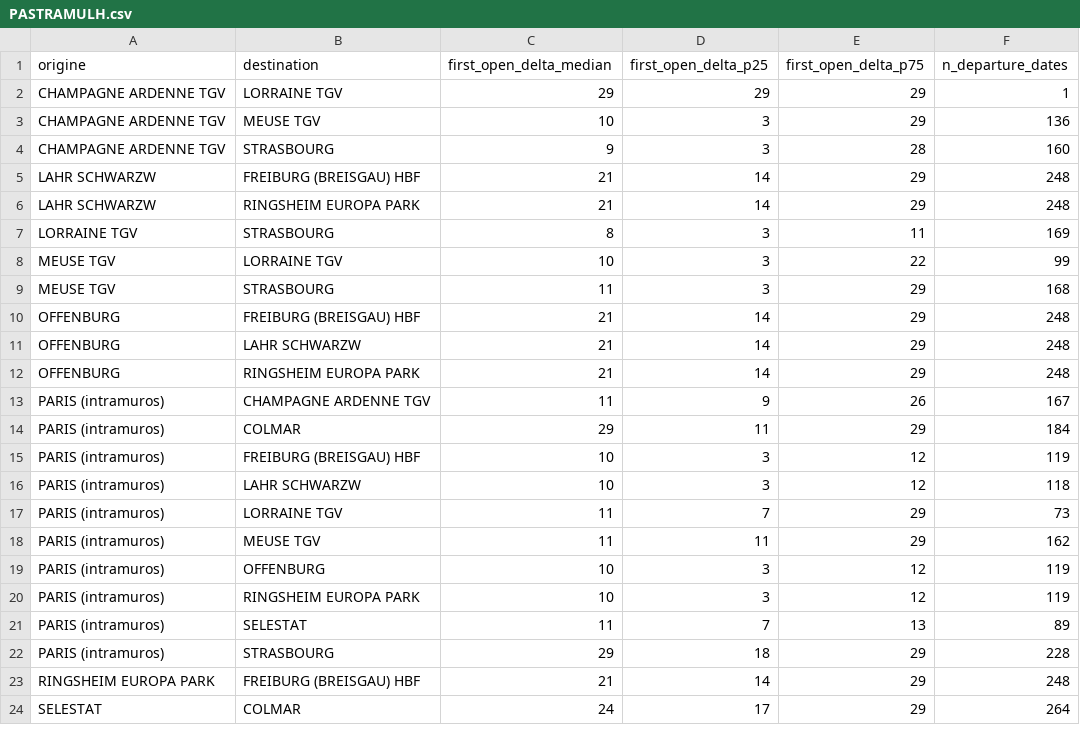
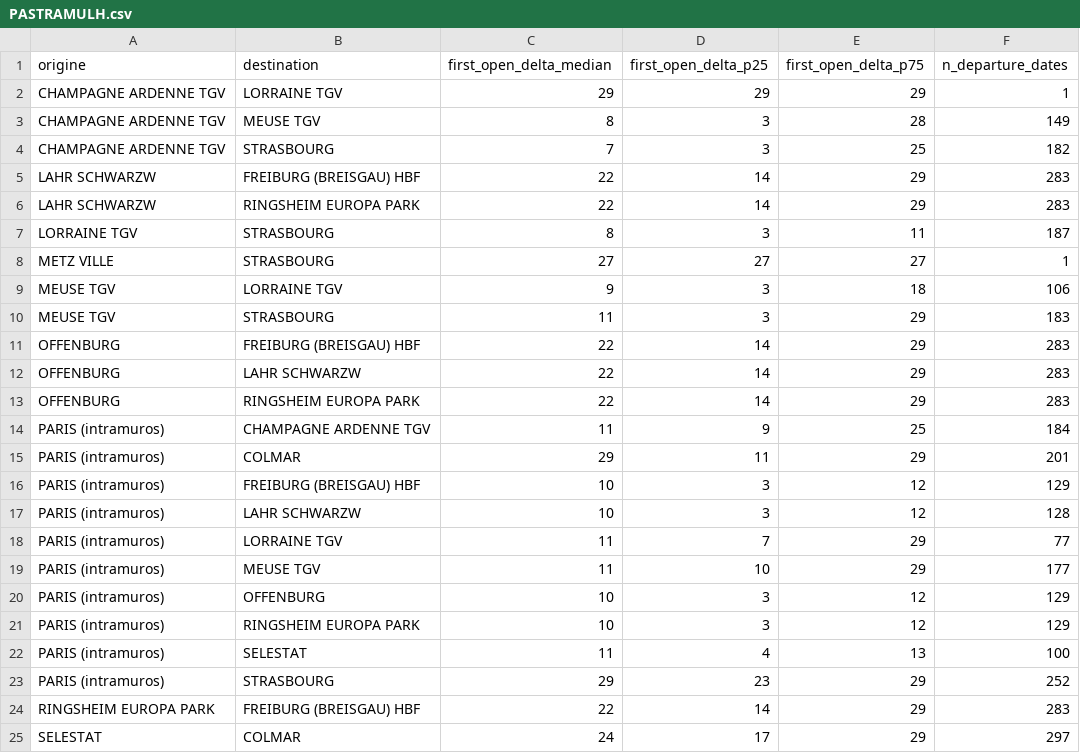
Before and after one commit to matteotoutain/ECM_2526_FinalProject, a CSV file: precomputed/first_signal_od/by_entity/PASTRAMULH.csv, drawn as a sheet; only a part is shown; the diff covers the shown part only.

```diff
--- a/precomputed/first_signal_od/by_entity/PASTRAMULH.csv
+++ b/precomputed/first_signal_od/by_entity/PASTRAMULH.csv
@@ -2,23 +2,24 @@ origine,destination,first_open_delta_median,first_open_delta_p25,first_open_delt
 CHAMPAGNE ARDENNE TGV,LORRAINE TGV,29,29,29,1
-CHAMPAGNE ARDENNE TGV,MEUSE TGV,10,3,29,136
-CHAMPAGNE ARDENNE TGV,STRASBOURG,9,3,28,160
-LAHR SCHWARZW,FREIBURG (BREISGAU) HBF,21,14,29,248
-LAHR SCHWARZW,RINGSHEIM EUROPA PARK,21,14,29,248
-LORRAINE TGV,STRASBOURG,8,3,11,169
-MEUSE TGV,LORRAINE TGV,10,3,22,99
-MEUSE TGV,STRASBOURG,11,3,29,168
-OFFENBURG,FREIBURG (BREISGAU) HBF,21,14,29,248
-OFFENBURG,LAHR SCHWARZW,21,14,29,248
-OFFENBURG,RINGSHEIM EUROPA PARK,21,14,29,248
-PARIS (intramuros),CHAMPAGNE ARDENNE TGV,11,9,26,167
-PARIS (intramuros),COLMAR,29,11,29,184
-PARIS (intramuros),FREIBURG (BREISGAU) HBF,10,3,12,119
-PARIS (intramuros),LAHR SCHWARZW,10,3,12,118
-PARIS (intramuros),LORRAINE TGV,11,7,29,73
-PARIS (intramuros),MEUSE TGV,11,11,29,162
-PARIS (intramuros),OFFENBURG,10,3,12,119
-PARIS (intramuros),RINGSHEIM EUROPA PARK,10,3,12,119
-PARIS (intramuros),SELESTAT,11,7,13,89
-PARIS (intramuros),STRASBOURG,29,18,29,228
-RINGSHEIM EUROPA PARK,FREIBURG (BREISGAU) HBF,21,14,29,248
-SELESTAT,COLMAR,24,17,29,264
+CHAMPAGNE ARDENNE TGV,MEUSE TGV,8,3,28,149
+CHAMPAGNE ARDENNE TGV,STRASBOURG,7,3,25,182
+LAHR SCHWARZW,FREIBURG (BREISGAU) HBF,22,14,29,283
+LAHR SCHWARZW,RINGSHEIM EUROPA PARK,22,14,29,283
+LORRAINE TGV,STRASBOURG,8,3,11,187
+METZ VILLE,STRASBOURG,27,27,27,1
+MEUSE TGV,LORRAINE TGV,9,3,18,106
+MEUSE TGV,STRASBOURG,11,3,29,183
+OFFENBURG,FREIBURG (BREISGAU) HBF,22,14,29,283
+OFFENBURG,LAHR SCHWARZW,22,14,29,283
+OFFENBURG,RINGSHEIM EUROPA PARK,22,14,29,283
+PARIS (intramuros),CHAMPAGNE ARDENNE TGV,11,9,25,184
+PARIS (intramuros),COLMAR,29,11,29,201
+PARIS (intramuros),FREIBURG (BREISGAU) HBF,10,3,12,129
+PARIS (intramuros),LAHR SCHWARZW,10,3,12,128
+PARIS (intramuros),LORRAINE TGV,11,7,29,77
+PARIS (intramuros),MEUSE TGV,11,10,29,177
+PARIS (intramuros),OFFENBURG,10,3,12,129
+PARIS (intramuros),RINGSHEIM EUROPA PARK,10,3,12,129
+PARIS (intramuros),SELESTAT,11,4,13,100
+PARIS (intramuros),STRASBOURG,29,23,29,252
+RINGSHEIM EUROPA PARK,FREIBURG (BREISGAU) HBF,22,14,29,283
+SELESTAT,COLMAR,24,17,29,297
```
Also changed, not shown: 14 edited cells elsewhere in this file, precomputed/first_signal_od/by_entity/JCSUDPROV.csv, precomputed/proba_od/by_entity/BRETAPARIS.csv, 11 other files.
